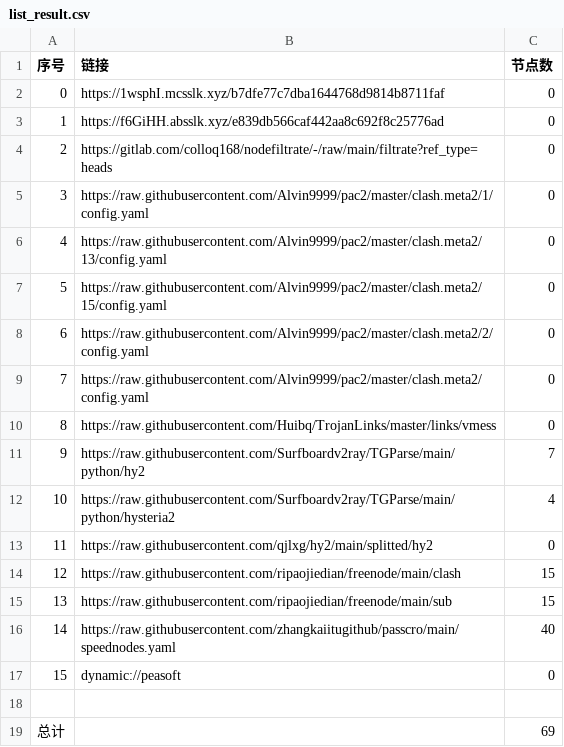
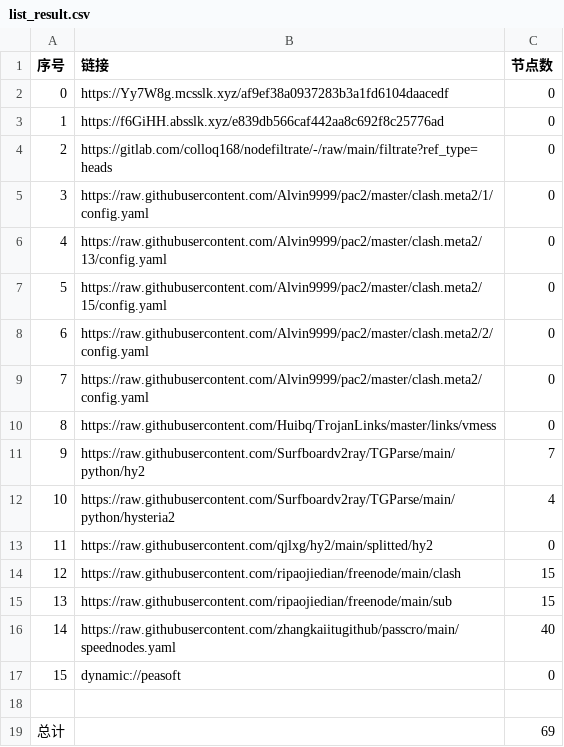
Before and after one commit to sileopro/AutoMergePublicNodes, a CSV file: list_result.csv, drawn as a sheet.

```diff
--- a/list_result.csv
+++ b/list_result.csv
@@ -1,3 +1,3 @@
 序号,链接,节点数
-0,https://1wsphI.mcsslk.xyz/b7dfe77c7dba1644768d9814b8711faf,0
+0,https://Yy7W8g.mcsslk.xyz/af9ef38a0937283b3a1fd6104daacedf,0
 1,https://f6GiHH.absslk.xyz/e839db566caf442aa8c692f8c25776ad,0
```
Also changed, not shown: 3 other files.
